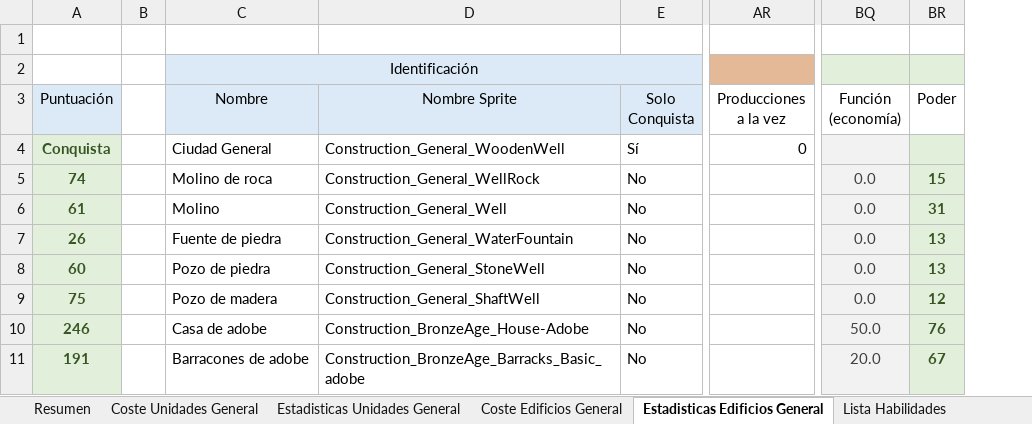
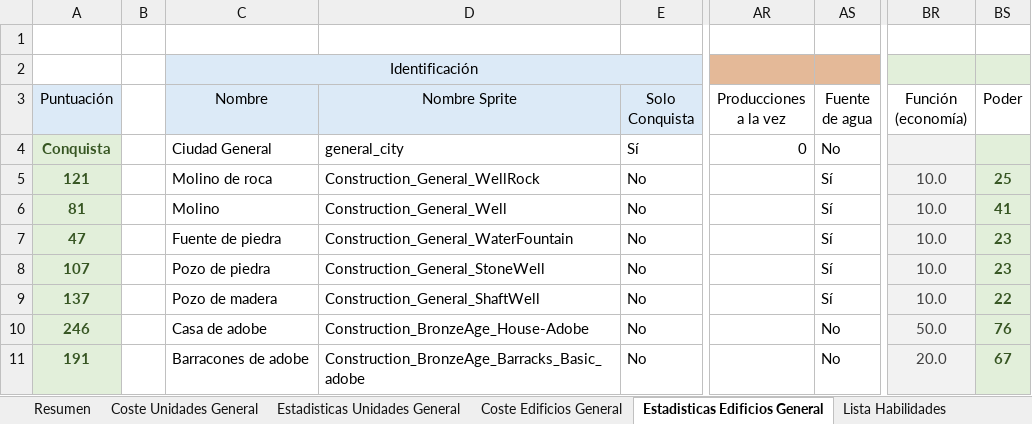
Before and after one commit to Maquiavelo925/Time-Of-War, an Excel workbook: EstadisticasTimeOfWar.xlsx, sheet Estadisticas Edificios General, drawn as a sheet; only a part is shown, gaps mark what is left out; values as stored, in another font and other column widths than the file's, no borders; conditional formats not drawn; addresses are those after the commit; the diff names each change by its address in the sheet, - before the commit and + after, or states it on an @@ line.

```diff
--- a/EstadisticasTimeOfWar.xlsx (sheet Estadisticas Edificios General)
+++ b/EstadisticasTimeOfWar.xlsx (sheet Estadisticas Edificios General)
+column AS (Fuente de agua), rows 4-11: No | Sí | Sí | Sí | Sí | Sí | No | No
-D4 (Nombre Sprite): Construction_General_WoodenWell
+D4 (Nombre Sprite): general_city
-A5 (Puntuación): 74
+A5 (Puntuación): 121
-BR5:BR9 (Función (economía)): 0.0
+BR5:BR9 (Función (economía)): 10.0
-BS5 (Poder): 15
+BS5 (Poder): 25
-A6 (Puntuación): 61
+A6 (Puntuación): 81
-BS6 (Poder): 31
+BS6 (Poder): 41
-A7 (Puntuación): 26
+A7 (Puntuación): 47
-BS7:BS8 (Poder): 13
+BS7:BS8 (Poder): 23
-A8 (Puntuación): 60
+A8 (Puntuación): 107
-A9 (Puntuación): 75
+A9 (Puntuación): 137
-BS9 (Poder): 12
+BS9 (Poder): 22
```
Also changed, not shown: sheet Lista Habilidades, sheet Coste Edificios General, sheet Pesos Puntuación, sheet Resumen, sheet Estadisticas Unidades General, formulas that keep their value.
